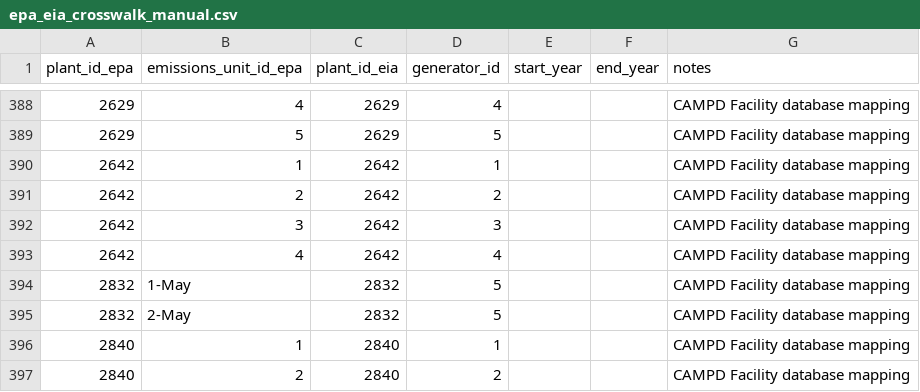
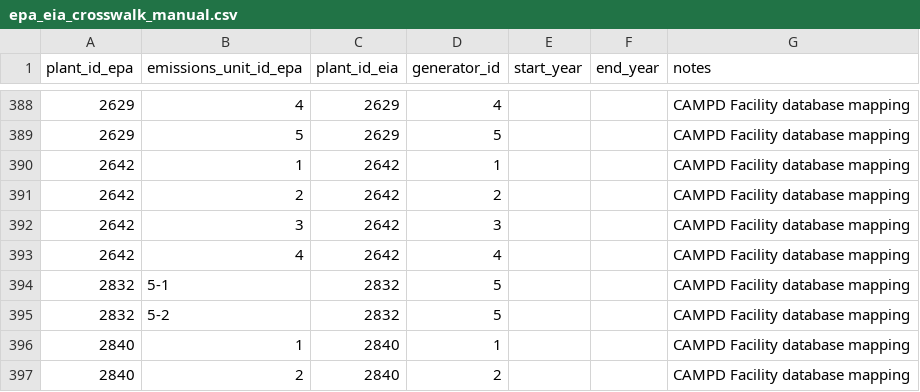
Before and after one commit to singularity-energy/open-grid-emissions, a CSV file: src/oge/reference_tables/epa_eia_crosswalk_manual.csv, drawn as a sheet; only a part is shown, gaps mark what is left out.

Commit message:
format and fix unit code

```diff
--- a/src/oge/reference_tables/epa_eia_crosswalk_manual.csv
+++ b/src/oge/reference_tables/epa_eia_crosswalk_manual.csv
@@ -393,4 +393,4 @@ plant_id_epa,emissions_unit_id_epa,plant_id_eia,generator_id,start_year,end_year
 2642,4,2642,4,,,CAMPD Facility database mapping
-2832,1-May,2832,5,,,CAMPD Facility database mapping
-2832,2-May,2832,5,,,CAMPD Facility database mapping
+2832,5-1,2832,5,,,CAMPD Facility database mapping
+2832,5-2,2832,5,,,CAMPD Facility database mapping
 2840,1,2840,1,,,CAMPD Facility database mapping
```
Also changed, not shown: 4 other files.
